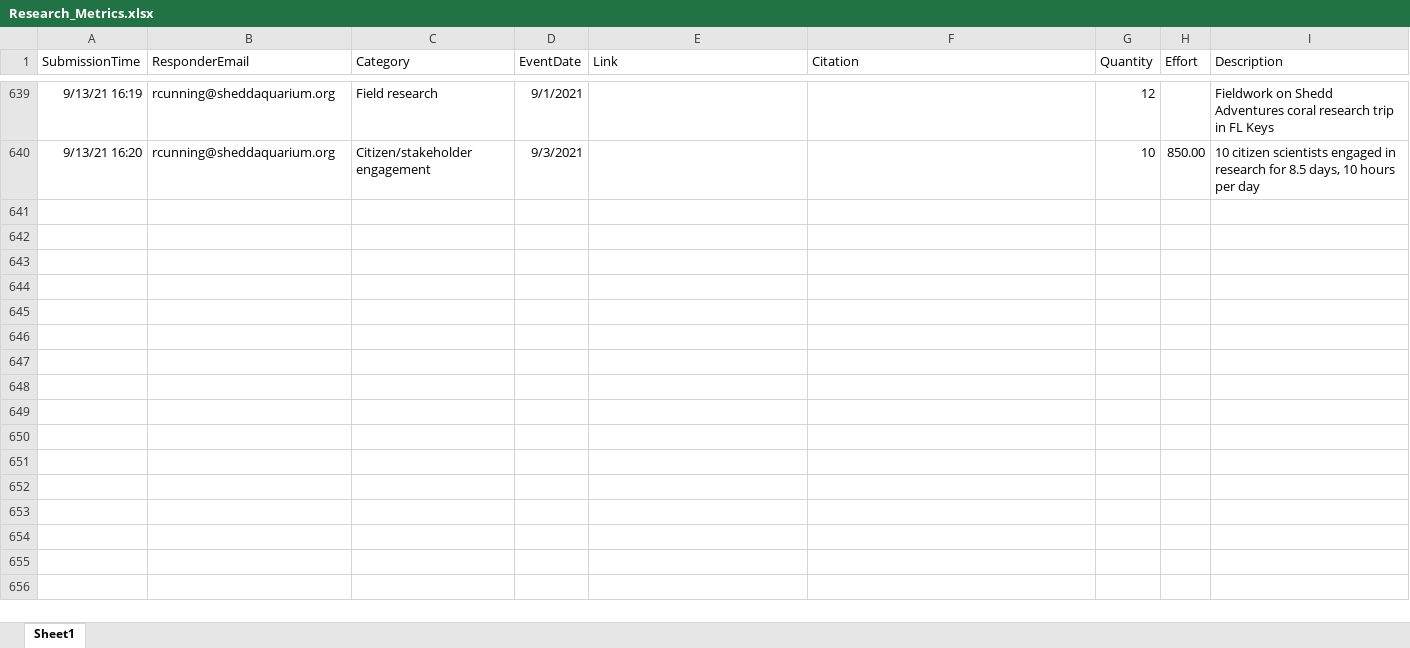
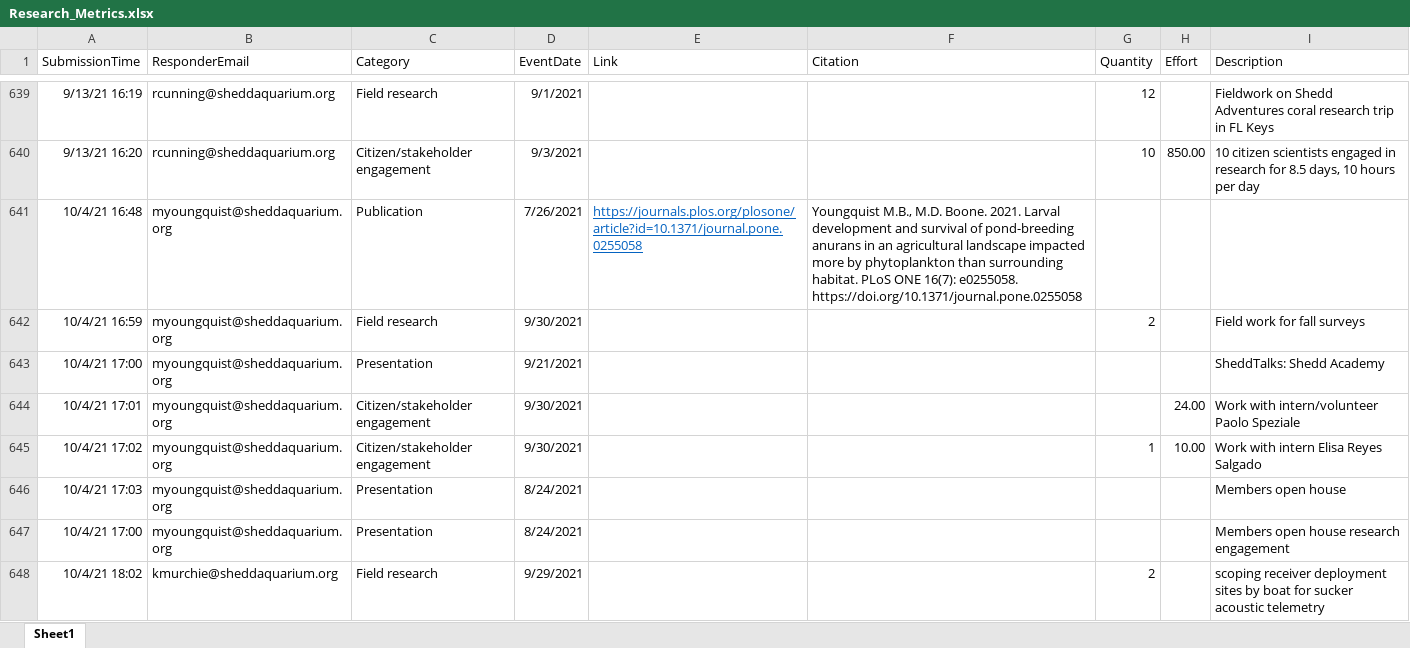
Before and after one commit to jrcunning/HC_metrics, an Excel workbook: data/Research_Metrics.xlsx, sheet Sheet1, drawn as a sheet; only a part is shown, gaps mark what is left out; values as stored, in another font and other column widths than the file's, no borders; table styles not drawn; the diff covers the shown part only; the diff names each change by its address in the sheet, - before the commit and + after, or states it on an @@ line.

```diff
--- a/data/Research_Metrics.xlsx (sheet Sheet1)
+++ b/data/Research_Metrics.xlsx (sheet Sheet1)
+row 641: 10/4/21 16:48 | myoungquist@sheddaquarium.org | Publication | 7/26/2021 | https://journals.plos.org/plosone/article?id=10.1371/journal.pone.0255058 | Youngquist M.B., M.D. Boone. 2021. Larval development and survival of pond-breeding anurans in an agricultural landscape impacted more by phytoplankton than surrounding habitat. PLoS ONE 16(7): e0255058. https://doi.org/10.1371/journal.pone.0255058
+row 642: 10/4/21 16:59 | myoungquist@sheddaquarium.org | Field research | 9/30/2021 |  |  | 2 |  | Field work for fall surveys
+row 643: 10/4/21 17:00 | myoungquist@sheddaquarium.org | Presentation | 9/21/2021 |  |  |  |  | SheddTalks: Shedd Academy
+row 644: 10/4/21 17:01 | myoungquist@sheddaquarium.org | Citizen/stakeholder engagement | 9/30/2021 |  |  |  | 24.00 | Work with intern/volunteer Paolo Speziale
+row 645: 10/4/21 17:02 | myoungquist@sheddaquarium.org | Citizen/stakeholder engagement | 9/30/2021 |  |  | 1 | 10.00 | Work with intern Elisa Reyes Salgado
+row 646: 10/4/21 17:03 | myoungquist@sheddaquarium.org | Presentation | 8/24/2021 |  |  |  |  | Members open house
+row 647: 10/4/21 17:00 | myoungquist@sheddaquarium.org | Presentation | 8/24/2021 |  |  |  |  | Members open house research engagement
+row 648: 10/4/21 18:02 | kmurchie@sheddaquarium.org | Field research | 9/29/2021 |  |  | 2 |  | scoping receiver deployment sites by boat for sucker acoustic telemetry
```
Also changed, not shown: 7 added rows and 522 moved rows elsewhere in this sheet, 2 other files.
